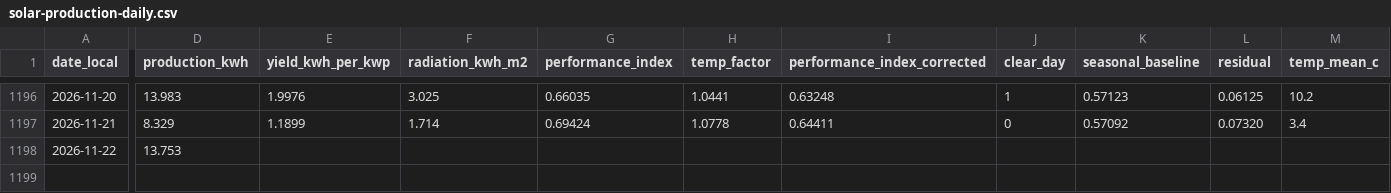
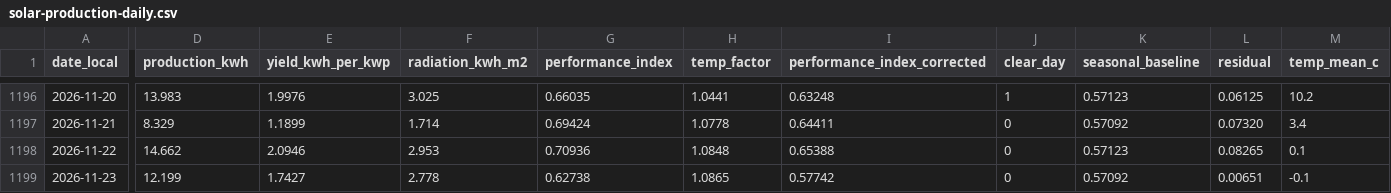
Before and after one commit to james-gibson/le.gume-energy, a CSV file: public/data/solar-production-daily.csv, drawn as a sheet; only a part is shown, gaps mark what is left out; rows hold the shown columns only; the diff covers the shown part only; the diff names each change by its address in the sheet, - before the commit and + after, or states it on an @@ line.

```diff
--- a/public/data/solar-production-daily.csv
+++ b/public/data/solar-production-daily.csv
-D1198 (production_kwh): 13.753
+D1198 (production_kwh): 14.662
-E1198 (yield_kwh_per_kwp): (empty)
+E1198 (yield_kwh_per_kwp): 2.0946
-F1198 (radiation_kwh_m2): (empty)
+F1198 (radiation_kwh_m2): 2.953
-G1198 (performance_index): (empty)
+G1198 (performance_index): 0.70936
-H1198 (temp_factor): (empty)
+H1198 (temp_factor): 1.0848
-I1198 (performance_index_corrected): (empty)
+I1198 (performance_index_corrected): 0.65388
-J1198 (clear_day): (empty)
+J1198 (clear_day): 0
-K1198 (seasonal_baseline): (empty)
+K1198 (seasonal_baseline): 0.57123
-L1198 (residual): (empty)
+L1198 (residual): 0.08265
-M1198 (temp_mean_c): (empty)
+M1198 (temp_mean_c): 0.1
+row 1199: 2026-11-23 | 12.199 | 1.7427 | 2.778 | 0.62738 | 1.0865 | 0.57742 | 0 | 0.57092 | 0.00651 | -0.1
```
Also changed, not shown: 5 edited cells elsewhere in this file, public/data/energy-daily-joined.csv, public/data/grid-usage-daily.csv, 9 other files.
